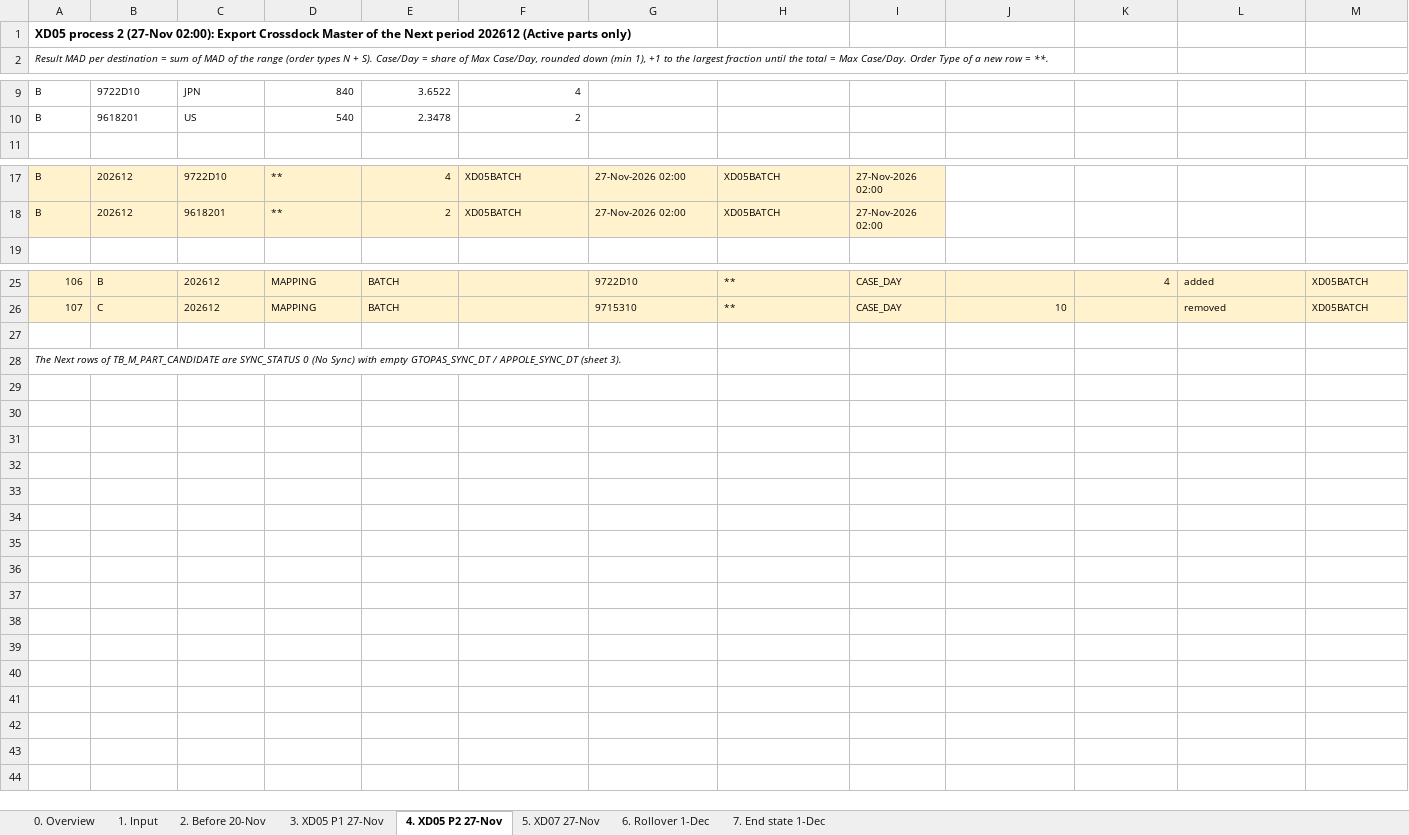
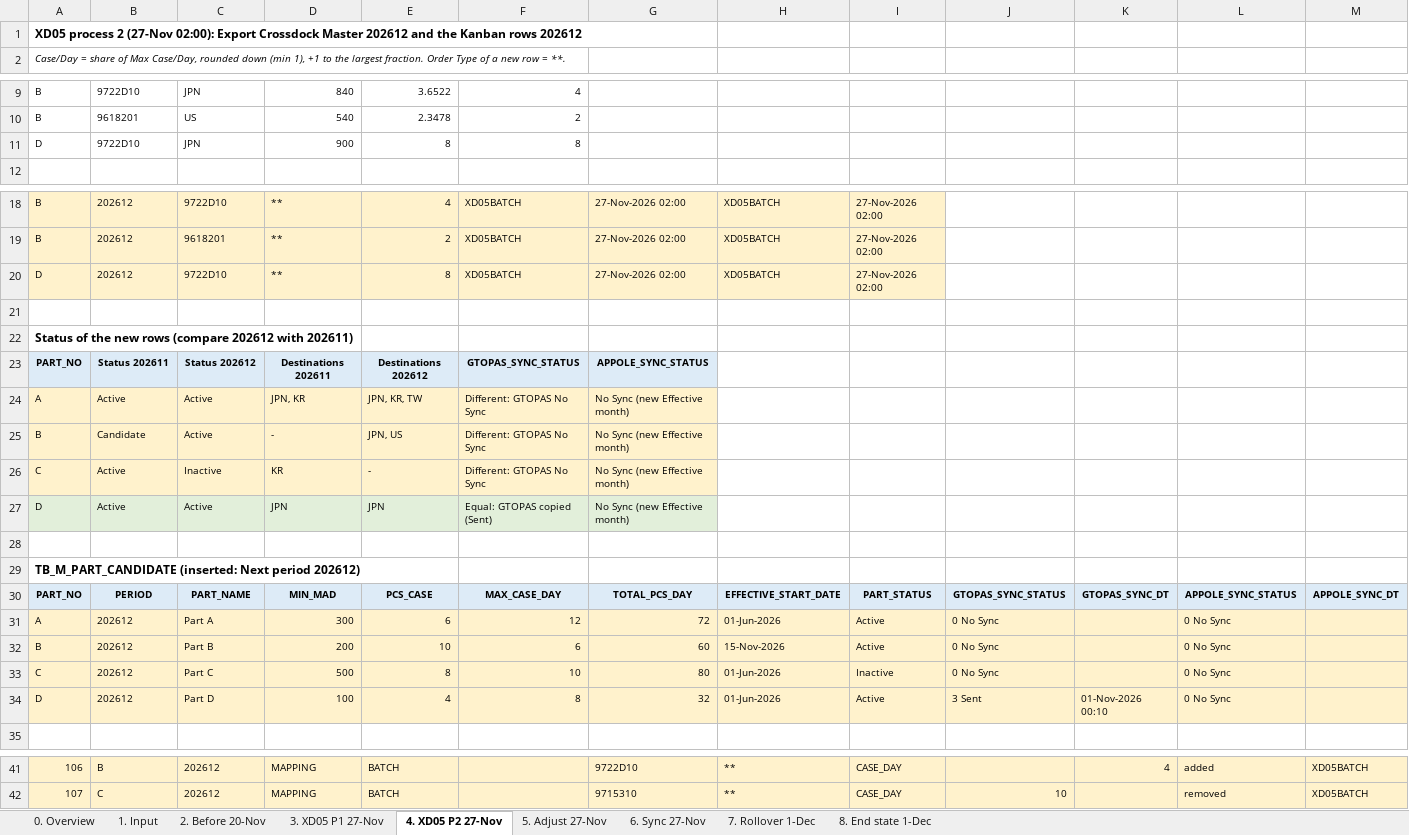
Before and after one commit to ivanrayhannn/crossdockpoc, an Excel workbook: deliverables/function_list_v2/simulation/XD05_XD06_XD07_Simulation_Full_Flow.xlsx, sheet 4. XD05 P2 27-Nov, drawn as a sheet; only a part is shown, gaps mark what is left out; values as stored, in another font and other column widths than the file's, no borders; removed rows and columns are numbered as before the commit, all else as after; rows hold the shown columns only; the diff names each change by its address in the sheet, - before the commit and + after, or states it on an @@ line.

```diff
--- a/deliverables/function_list_v2/simulation/XD05_XD06_XD07_Simulation_Full_Flow.xlsx (sheet 4. XD05 P2 27-Nov)
+++ b/deliverables/function_list_v2/simulation/XD05_XD06_XD07_Simulation_Full_Flow.xlsx (sheet 4. XD05 P2 27-Nov)
-sheet tab: 5. XD07 27-Nov
+sheet tab: 5. Adjust 27-Nov
-sheet tab: 6. Rollover 1-Dec
+sheet tab: 6. Sync 27-Nov
-sheet tab: 7. End state 1-Dec
+sheet tab: 7. Rollover 1-Dec
+sheet tab: 8. End state 1-Dec
@@ column A renumbered between rows 1 and 13 @@
+row 11: D | 9722D10 | JPN | 900 | 8 | 8
+row 20: D | 202612 | 9722D10 | ** | 8 | XD05BATCH | 27-Nov-2026 02:00 | XD05BATCH | 27-Nov-2026 02:00
+row 21: (empty)
@@ row 28 moved to row 22: Status of the new rows (compare 202612 w… @@
+row 23: PART_NO | Status 202611 | Status 202612 | Destinations 202611 | Destinations 202612 | GTOPAS_SYNC_STATUS | APPOLE_SYNC_STATUS
+row 24: A | Active | Active | JPN, KR | JPN, KR, TW | Different: GTOPAS No Sync | No Sync (new Effective month)
+row 25: B | Candidate | Active | - | JPN, US | Different: GTOPAS No Sync | No Sync (new Effective month)
+row 26: C | Active | Inactive | KR | - | Different: GTOPAS No Sync | No Sync (new Effective month)
+row 27: D | Active | Active | JPN | JPN | Equal: GTOPAS copied (Sent) | No Sync (new Effective month)
+row 28: (empty)
+row 29: TB_M_PART_CANDIDATE (inserted: Next period 202612)
+row 30: PART_NO | PERIOD | PART_NAME | MIN_MAD | PCS_CASE | MAX_CASE_DAY | TOTAL_PCS_DAY | EFFECTIVE_START_DATE | PART_STATUS | GTOPAS_SYNC_STATUS | GTOPAS_SYNC_DT | APPOLE_SYNC_STATUS | APPOLE_SYNC_DT
+row 31: A | 202612 | Part A | 300 | 6 | 12 | 72 | 01-Jun-2026 | Active | 0 No Sync |  | 0 No Sync
+row 32: B | 202612 | Part B | 200 | 10 | 6 | 60 | 15-Nov-2026 | Active | 0 No Sync |  | 0 No Sync
+row 33: C | 202612 | Part C | 500 | 8 | 10 | 80 | 01-Jun-2026 | Inactive | 0 No Sync |  | 0 No Sync
+row 34: D | 202612 | Part D | 100 | 4 | 8 | 32 | 01-Jun-2026 | Active | 3 Sent | 01-Nov-2026 00:10 | 0 No Sync
-row 27: (empty)
```
Also changed, not shown: sheet 6. Sync 27-Nov, sheet 7. Rollover 1-Dec, sheet 5. Adjust 27-Nov, sheet 3. XD05 P1 27-Nov, sheet 2. Before 20-Nov, sheet 1. Input, 1 more sheet, 1 other file.
